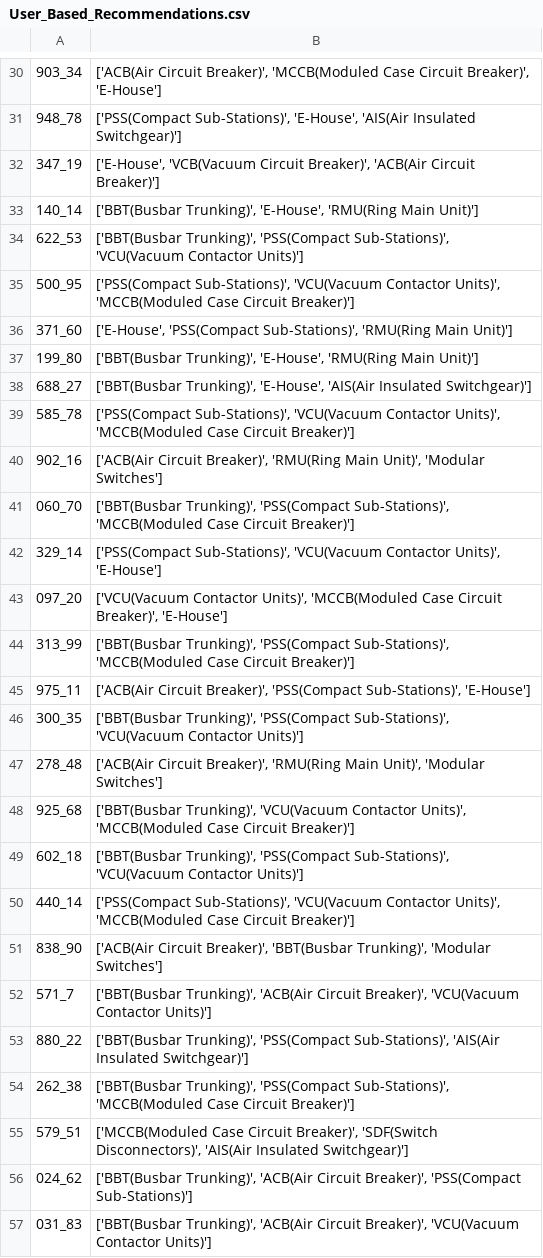
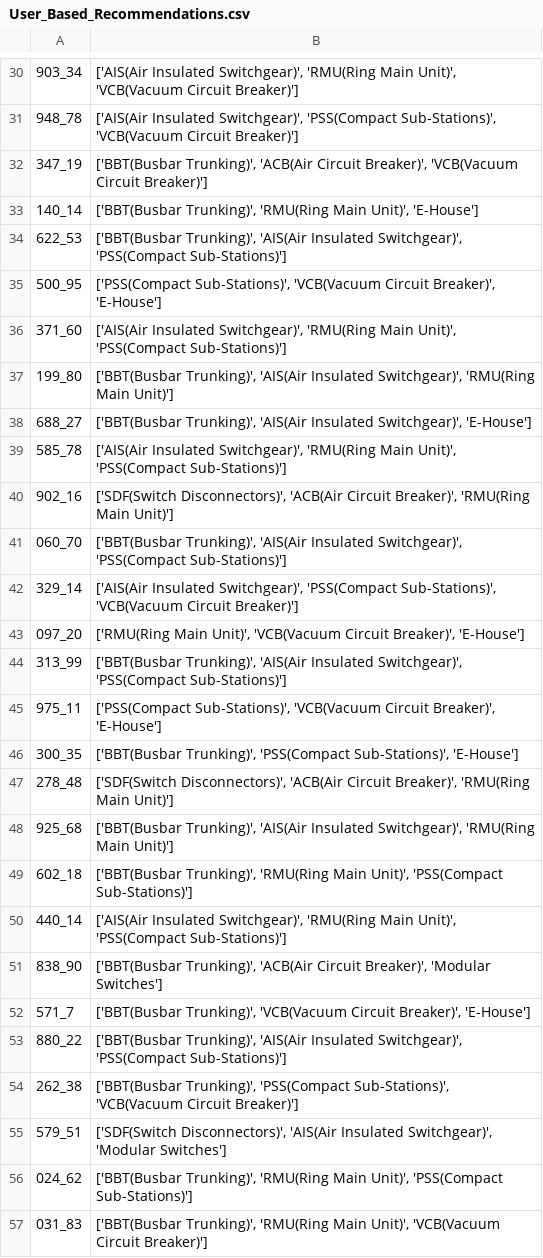
Before and after one commit to sajal-ust/LK-DS, a CSV file: LKEA-AI-Project/Scheme_Recommendation_Models/Indirect_Scheme_Recommendation_Model/User_Based/Partner_Product_Recommendation/User_Based_Recommendations.csv, drawn as a sheet; only a part is shown, gaps mark what is left out; the diff covers the shown part only; the diff names each change by its address in the sheet, - before the commit and + after, or states it on an @@ line.

```diff
--- a/LKEA-AI-Project/Scheme_Recommendation_Models/Indirect_Scheme_Recommendation_Model/User_Based/Partner_Product_Recommendation/User_Based_Recommendations.csv
+++ b/LKEA-AI-Project/Scheme_Recommendation_Models/Indirect_Scheme_Recommendation_Model/User_Based/Partner_Product_Recommendation/User_Based_Recommendations.csv
-B30: ['ACB(Air Circuit Breaker)', 'MCCB(Moduled Case Circuit Breaker)', 'E-House']
+B30: ['AIS(Air Insulated Switchgear)', 'RMU(Ring Main Unit)', 'VCB(Vacuum Circuit Breaker)']
-B31: ['PSS(Compact Sub-Stations)', 'E-House', 'AIS(Air Insulated Switchgear)']
+B31: ['AIS(Air Insulated Switchgear)', 'PSS(Compact Sub-Stations)', 'VCB(Vacuum Circuit Breaker)']
-B32: ['E-House', 'VCB(Vacuum Circuit Breaker)', 'ACB(Air Circuit Breaker)']
+B32: ['BBT(Busbar Trunking)', 'ACB(Air Circuit Breaker)', 'VCB(Vacuum Circuit Breaker)']
-B33: ['BBT(Busbar Trunking)', 'E-House', 'RMU(Ring Main Unit)']
+B33: ['BBT(Busbar Trunking)', 'RMU(Ring Main Unit)', 'E-House']
-B34: ['BBT(Busbar Trunking)', 'PSS(Compact Sub-Stations)', 'VCU(Vacuum Contactor Units)']
+B34: ['BBT(Busbar Trunking)', 'AIS(Air Insulated Switchgear)', 'PSS(Compact Sub-Stations)']
-B35: ['PSS(Compact Sub-Stations)', 'VCU(Vacuum Contactor Units)', 'MCCB(Moduled Case Circuit Breaker)']
+B35: ['PSS(Compact Sub-Stations)', 'VCB(Vacuum Circuit Breaker)', 'E-House']
-B36: ['E-House', 'PSS(Compact Sub-Stations)', 'RMU(Ring Main Unit)']
+B36: ['AIS(Air Insulated Switchgear)', 'RMU(Ring Main Unit)', 'PSS(Compact Sub-Stations)']
-B37: ['BBT(Busbar Trunking)', 'E-House', 'RMU(Ring Main…
+B37: ['BBT(Busbar Trunking)', 'AIS(Air Insulated Switchgear)', 'RMU(Ring Main…
-B38: ['BBT(Busbar Trunking)', 'E-House', 'AIS(Air Insulated Switchgear)']
+B38: ['BBT(Busbar Trunking)', 'AIS(Air Insulated Switchgear)', 'E-House']
-B39: ['PSS(Compact Sub-Stations)', 'VCU(Vacuum Contactor Units)', 'MCCB(Moduled Case Circuit Breaker)']
+B39: ['AIS(Air Insulated Switchgear)', 'RMU(Ring Main Unit)', 'PSS(Compact Sub-Stations)']
-B40: ['ACB(Air Circuit Breaker)', 'RMU(Ring Main Unit)', 'Modular Switches']
+B40: ['SDF(Switch Disconnectors)', 'ACB(Air Circuit Breaker)', 'RMU(Ring Main Unit)']
-B41: ['BBT(Busbar Trunking)', 'PSS(Compact Sub-Stations)', 'MCCB(Moduled Case Circuit Breaker)']
+B41: ['BBT(Busbar Trunking)', 'AIS(Air Insulated Switchgear)', 'PSS(Compact Sub-Stations)']
-B42: ['PSS(Compact Sub-Stations)', 'VCU(Vacuum Contactor Units)', 'E-House']
+B42: ['AIS(Air Insulated Switchgear)', 'PSS(Compact Sub-Stations)', 'VCB(Vacuum Circuit Breaker)']
-B43: ['VCU(Vacuum Contactor Units)', 'MCCB(Moduled Case Circuit Breaker)',…
+B43: ['RMU(Ring Main Unit)', 'VCB(Vacuum Circuit Breaker)',…
-B44: ['BBT(Busbar Trunking)', 'PSS(Compact Sub-Stations)', 'MCCB(Moduled Case Circuit Breaker)']
+B44: ['BBT(Busbar Trunking)', 'AIS(Air Insulated Switchgear)', 'PSS(Compact Sub-Stations)']
-B45: ['ACB(Air Circuit Breaker)', 'PSS(Compact Sub-Stations)', 'E-House']
+B45: ['PSS(Compact Sub-Stations)', 'VCB(Vacuum Circuit Breaker)', 'E-House']
-B46: …'PSS(Compact Sub-Stations)', 'VCU(Vacuum Contactor Units)']
+B46: …'PSS(Compact Sub-Stations)', 'E-House']
-B47: ['ACB(Air Circuit Breaker)', 'RMU(Ring Main Unit)', 'Modular Switches']
+B47: ['SDF(Switch Disconnectors)', 'ACB(Air Circuit Breaker)', 'RMU(Ring Main Unit)']
-B48: ['BBT(Busbar Trunking)', 'VCU(Vacuum Contactor Units)', 'MCCB(Moduled Case Circuit Breaker)']
+B48: ['BBT(Busbar Trunking)', 'AIS(Air Insulated Switchgear)', 'RMU(Ring Main Unit)']
-B49: ['BBT(Busbar Trunking)', 'PSS(Compact Sub-Stations)', 'VCU(Vacuum Contactor Units)']
+B49: ['BBT(Busbar Trunking)', 'RMU(Ring Main Unit)', 'PSS(Compact Sub-Stations)']
-B50: ['PSS(Compact Sub-Stations)', 'VCU(Vacuum Contactor Units)', 'MCCB(Moduled Case Circuit Breaker)']
+B50: ['AIS(Air Insulated Switchgear)', 'RMU(Ring Main Unit)', 'PSS(Compact Sub-Stations)']
-B51: ['ACB(Air Circuit Breaker)', 'BBT(Busbar Trunking)', 'Modular Switches']
+B51: ['BBT(Busbar Trunking)', 'ACB(Air Circuit Breaker)', 'Modular Switches']
-B52: ['BBT(Busbar Trunking)', 'ACB(Air Circuit Breaker)', 'VCU(Vacuum Contactor Units)']
+B52: ['BBT(Busbar Trunking)', 'VCB(Vacuum Circuit Breaker)', 'E-House']
-B53: ['BBT(Busbar Trunking)', 'PSS(Compact Sub-Stations)', 'AIS(Air Insulated Switchgear)']
+B53: ['BBT(Busbar Trunking)', 'AIS(Air Insulated Switchgear)', 'PSS(Compact Sub-Stations)']
-B54: …'PSS(Compact Sub-Stations)', 'MCCB(Moduled Case Circuit Breaker)']
+B54: …'PSS(Compact Sub-Stations)', 'VCB(Vacuum Circuit Breaker)']
-B55: ['MCCB(Moduled Case Circuit Breaker)', 'SDF(Switch Disconnectors)', 'AIS(Air Insulated Switchgear)']
+B55: ['SDF(Switch Disconnectors)', 'AIS(Air Insulated Switchgear)', 'Modular Switches']
-B56: ['BBT(Busbar Trunking)', 'ACB(Air Circuit Breaker)', 'PSS(Compact Sub-Stations)']
+B56: ['BBT(Busbar Trunking)', 'RMU(Ring Main Unit)', 'PSS(Compact Sub-Stations)']
-B57: ['BBT(Busbar Trunking)', 'ACB(Air Circuit Breaker)', 'VCU(Vacuum Contactor Units)']
+B57: ['BBT(Busbar Trunking)', 'RMU(Ring Main Unit)', 'VCB(Vacuum Circuit Breaker)']
```
Also changed, not shown: 169 edited cells elsewhere in this file, LKEA-AI-Project/Scheme_Recommendation_Models/Indirect_Scheme_Recommendation_Model/Item_Based/Product_Recommendation/Partner_Product_Recommendations.csv, 3 other files.
